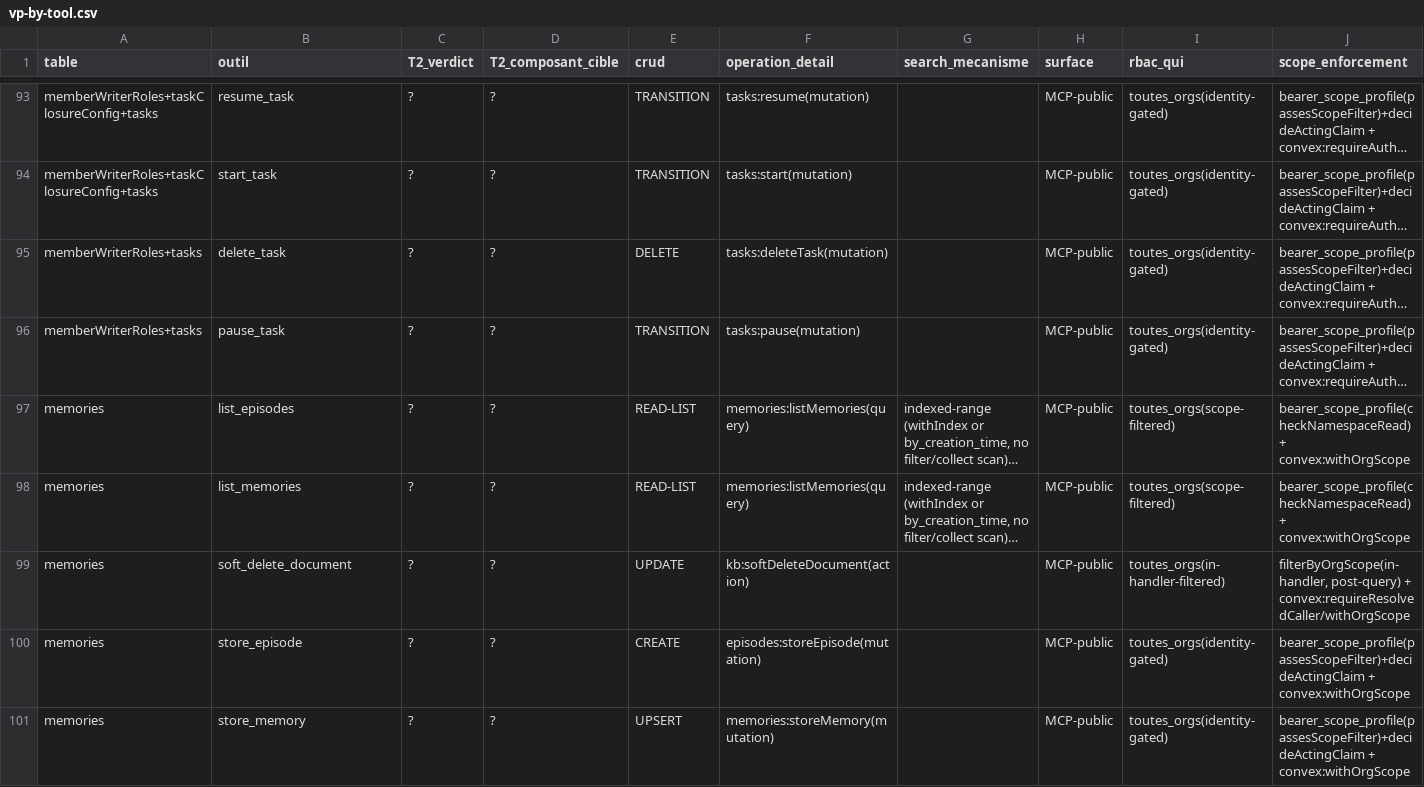
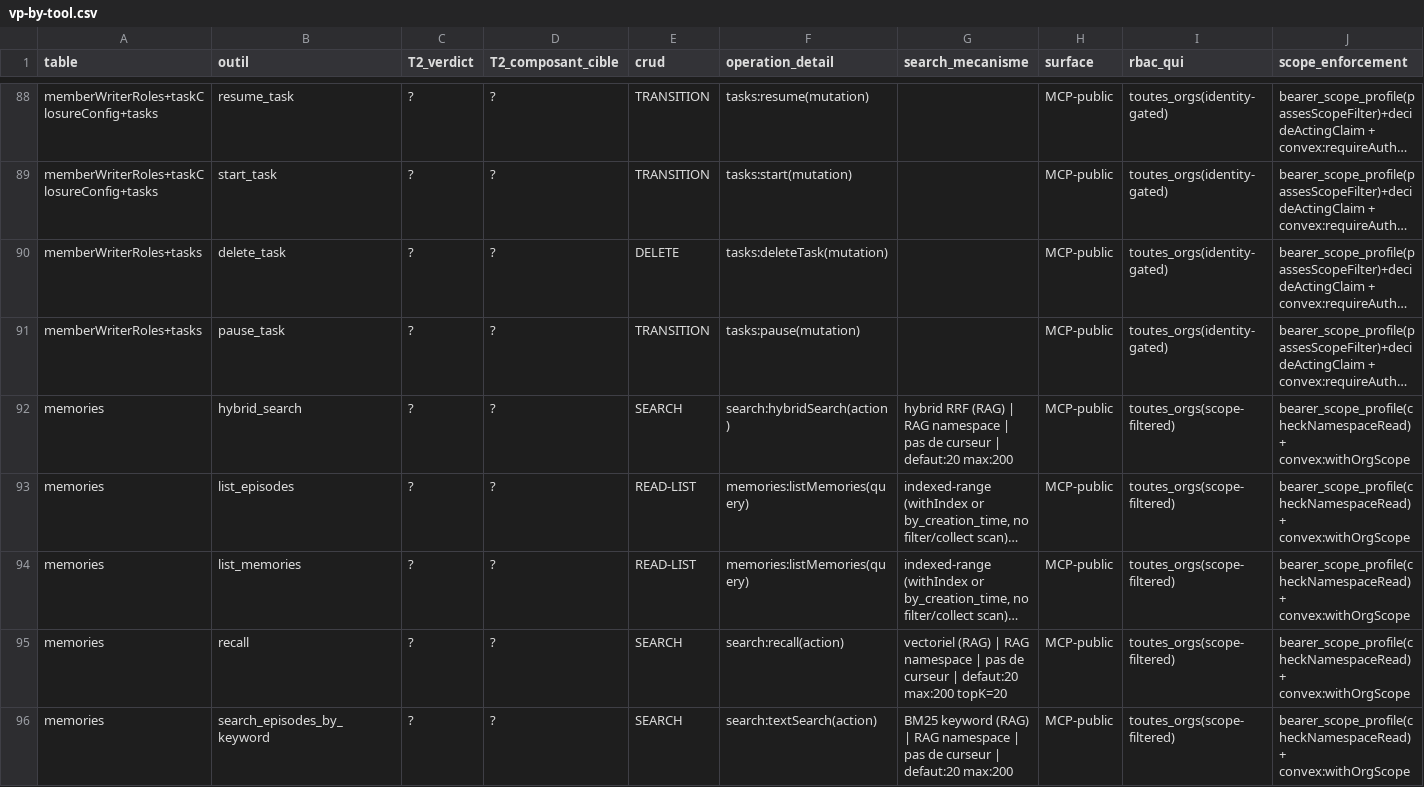
Before and after one commit to vantageos-agency/vantage-peers, a CSV file: .backend-doctor/vp-by-tool.csv, drawn as a sheet; only a part is shown, gaps mark what is left out; the shorter side is filled out with more unchanged rows; long unchanged cells end in …; rows hold the shown columns only; the diff covers the shown part only; the diff names each change by its address in the sheet, - before the commit and + after, or states it on an @@ line.

Commit message:
fix(kb): a search on team/<org ID> reaches the org's KB documents, fanned out over the live document namespaces, bounded, segment-scoped (task k172w63ym8h3cnv9bffgn7ydqn8h6ddd)

```diff
--- a/.backend-doctor/vp-by-tool.csv
+++ b/.backend-doctor/vp-by-tool.csv
+row 92: memories | hybrid_search | ? | ? | SEARCH | search:hybridSearch(action) | hybrid RRF (RAG) | RAG namespace | pas de curseur | defaut:20 max:200 | MCP-public | toutes_orgs(scope-filtered) | bearer_scope_profile(checkNamespaceRead) + convex:withOrgScope
+row 95: memories | recall | ? | ? | SEARCH | search:recall(action) | vectoriel (RAG) | RAG namespace | pas de curseur | defaut:20 max:200 topK=20 | MCP-public | toutes_orgs(scope-filtered) | bearer_scope_profile(checkNamespaceRead) + convex:withOrgScope
+row 96: memories | search_episodes_by_keyword | ? | ? | SEARCH | search:textSearch(action) | BM25 keyword (RAG) | RAG namespace | pas de curseur | defaut:20 max:200 | MCP-public | toutes_orgs(scope-filtered) | bearer_scope_profile(checkNamespaceRead) + convex:withOrgScope
```
Also changed, not shown: 2 added rows and 5 removed rows elsewhere in this file, 5 other files.
